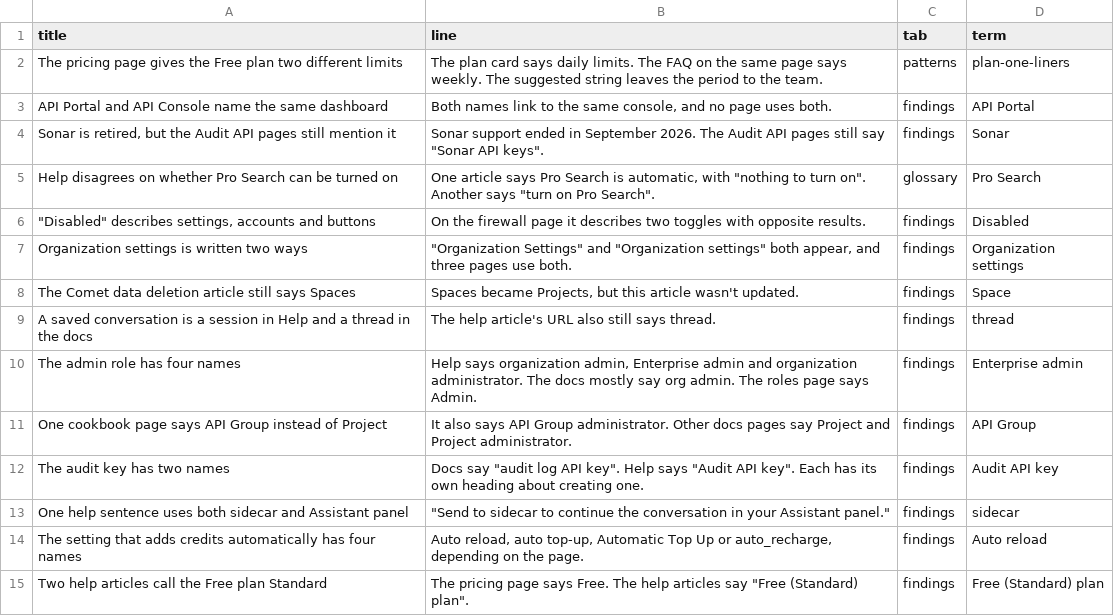
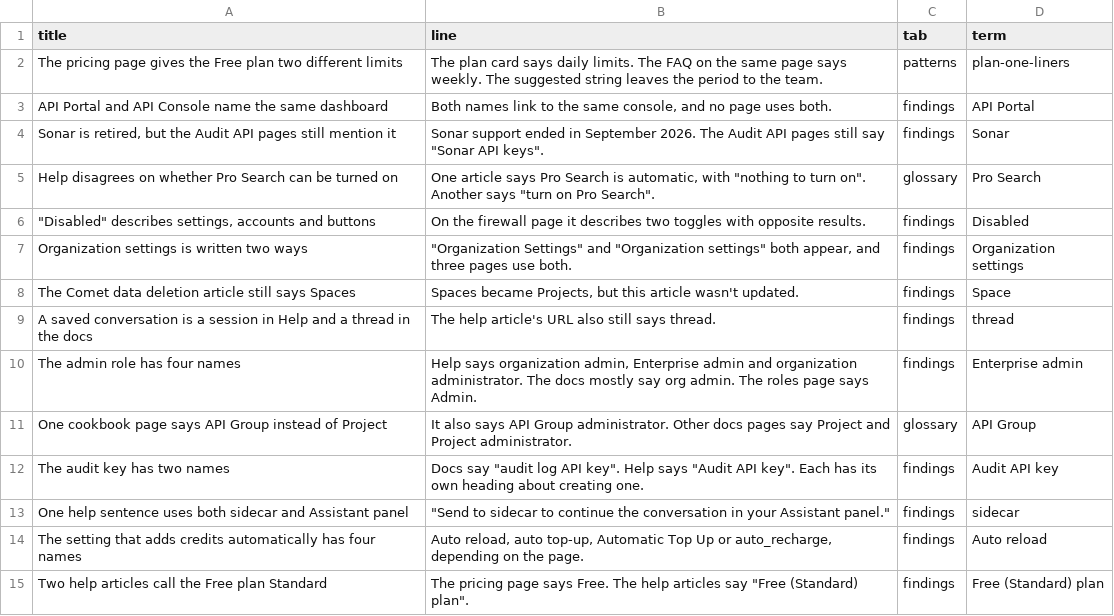
Before and after one commit to kieranforde1/perplexity-content-design-audit, a CSV file: data/perplexity/headlines.csv, drawn as a sheet.

```diff
--- a/data/perplexity/headlines.csv
+++ b/data/perplexity/headlines.csv
@@ -10,3 +10,3 @@ A saved conversation is a session in Help and a thread in the docs,"The help art
 The admin role has four names,"Help says organization admin, Enterprise admin and organization administrator. The docs mostly say org admin. The roles page says Admin.",findings,Enterprise admin
-One cookbook page says API Group instead of Project,"It also says API Group administrator. Other docs pages say Project and Project administrator.",findings,API Group
+One cookbook page says API Group instead of Project,"It also says API Group administrator. Other docs pages say Project and Project administrator.",glossary,API Group
 The audit key has two names,"Docs say ""audit log API key"". Help says ""Audit API key"". Each has its own heading about creating one.",findings,Audit API key
```
Also changed, not shown: data/perplexity/findings.csv, 9 other files.
